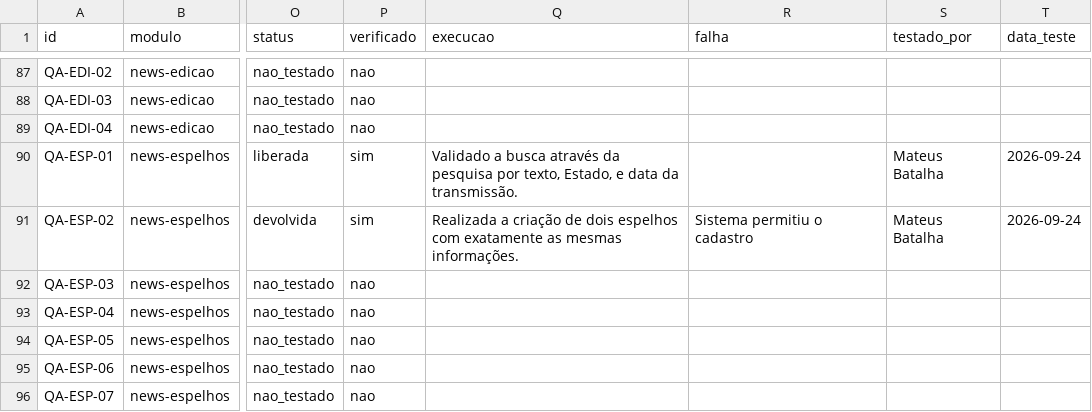
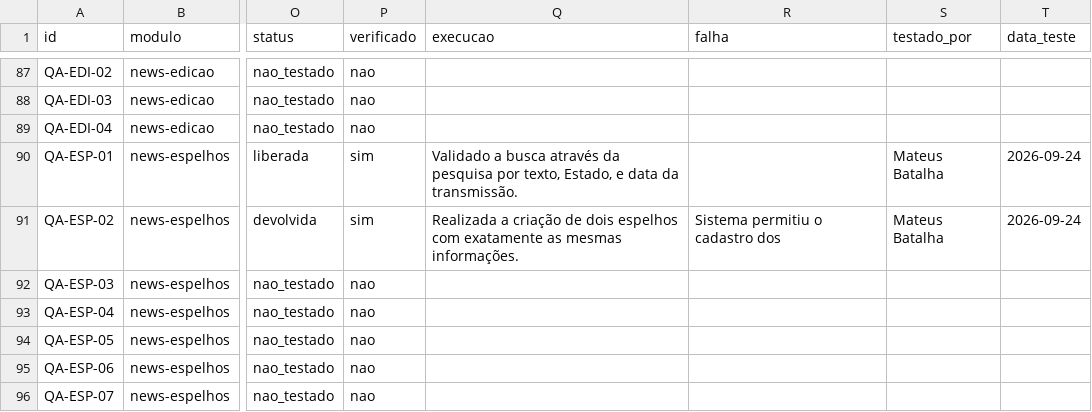
Before and after one commit to InformaWendel/PortalDEV, a CSV file: data/projetos/news.csv, drawn as a sheet; only a part is shown, gaps mark what is left out; the diff names each change by its address in the sheet, - before the commit and + after, or states it on an @@ line.

Commit message:
chore(qa): QA-ESP-02 atualizado por Mateus Batalha

```diff
--- a/data/projetos/news.csv
+++ b/data/projetos/news.csv
-R91 (falha): Sistema permitiu o cadastro
+R91 (falha): Sistema permitiu o cadastro dos
```
